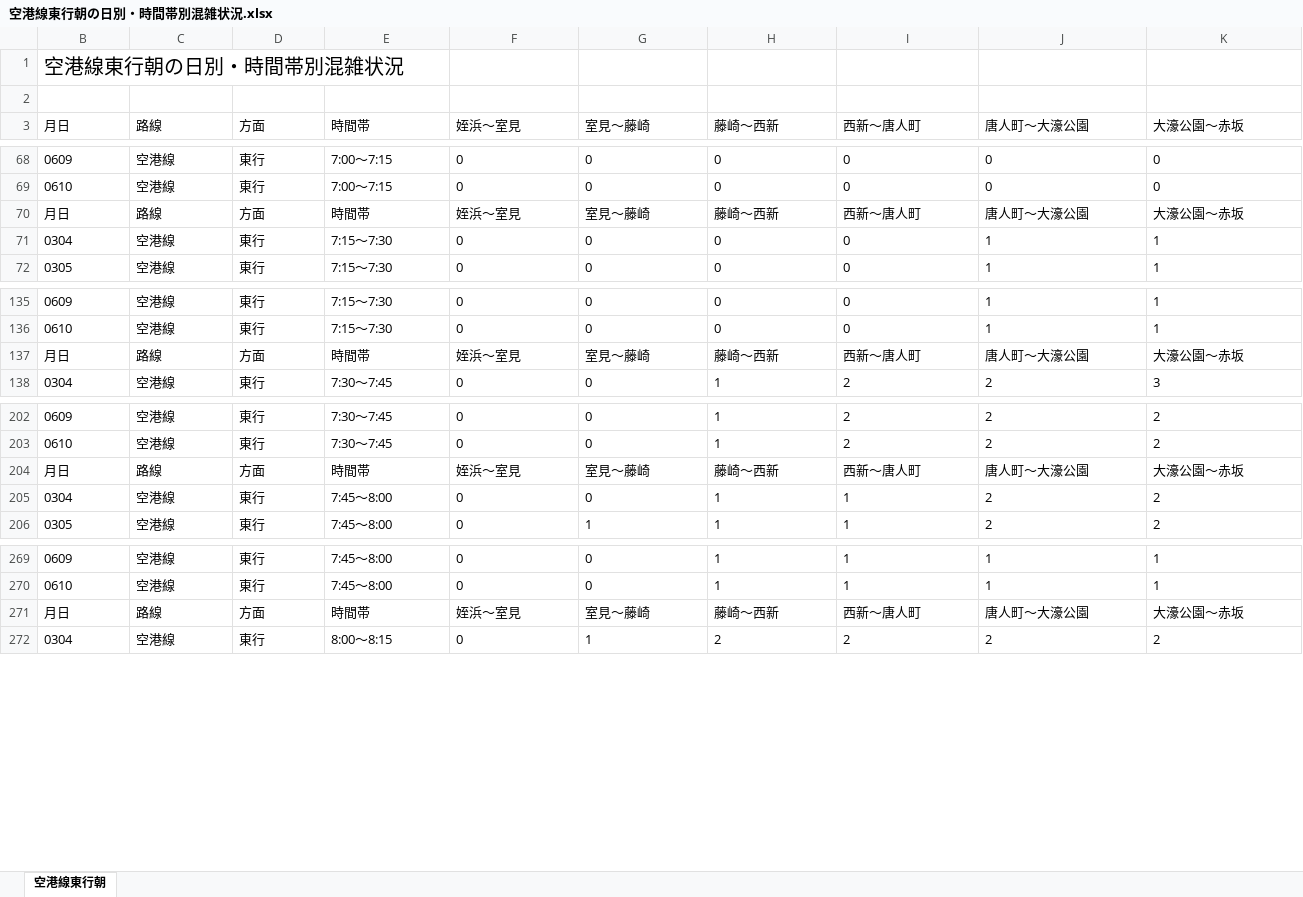
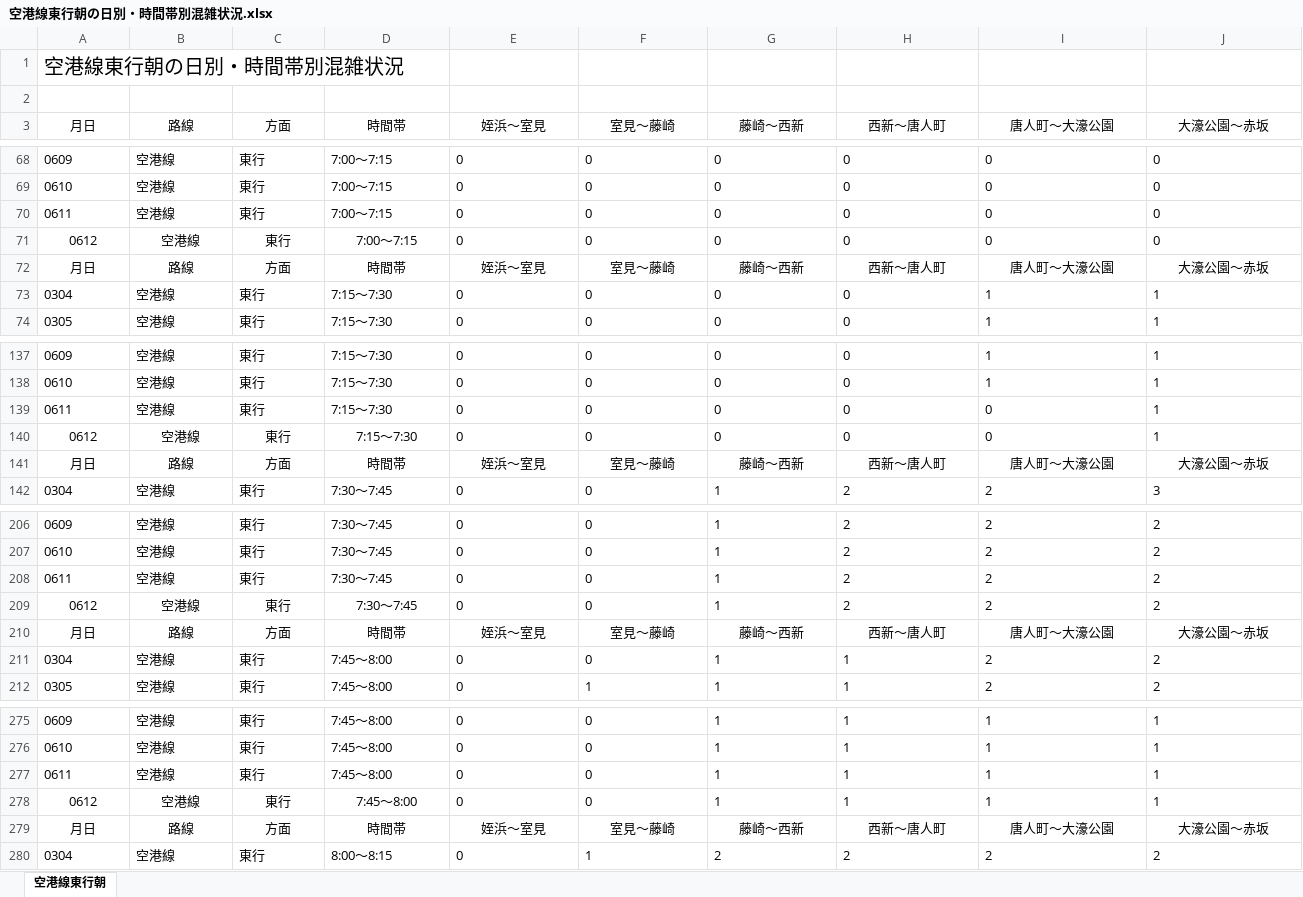
Before and after one commit to kuwayamamasayuki/konzatsu, an Excel workbook: 活用例/空港線東行朝の日別・時間帯別混雑状況.xlsx, sheet 空港線東行朝, drawn as a sheet; only a part is shown, gaps mark what is left out; values as stored, in another font and other column widths than the file's, no borders; conditional formats not drawn; addresses are those after the commit; rows hold the shown columns only; the diff covers the shown part only; the diff names each change by its address in the sheet, - before the commit and + after, or states it on an @@ line.

```diff
--- a/活用例/空港線東行朝の日別・時間帯別混雑状況.xlsx (sheet 空港線東行朝)
+++ b/活用例/空港線東行朝の日別・時間帯別混雑状況.xlsx (sheet 空港線東行朝)
-A3:J3 alignment: left
+A3:J3 alignment: center
+row 70: 0611 | 空港線 | 東行 | 7:00～7:15 | 0 | 0 | 0 | 0 | 0 | 0
+row 71: 0612 | 空港線 | 東行 | 7:00～7:15 | 0 | 0 | 0 | 0 | 0 | 0
-A72:J72 alignment: left
+A72:J72 alignment: center
+row 139: 0611 | 空港線 | 東行 | 7:15～7:30 | 0 | 0 | 0 | 0 | 0 | 1
+row 140: 0612 | 空港線 | 東行 | 7:15～7:30 | 0 | 0 | 0 | 0 | 0 | 1
-A141:J141 alignment: left
+A141:J141 alignment: center
+row 208: 0611 | 空港線 | 東行 | 7:30～7:45 | 0 | 0 | 1 | 2 | 2 | 2
+row 209: 0612 | 空港線 | 東行 | 7:30～7:45 | 0 | 0 | 1 | 2 | 2 | 2
-A210:J210 alignment: left
+A210:J210 alignment: center
+row 277: 0611 | 空港線 | 東行 | 7:45～8:00 | 0 | 0 | 1 | 1 | 1 | 1
+row 278: 0612 | 空港線 | 東行 | 7:45～8:00 | 0 | 0 | 1 | 1 | 1 | 1
-A279:J279 alignment: left
+A279:J279 alignment: center
```
Also changed, not shown: 16 added rows and cell formats elsewhere in this sheet, hidden cells, 活用例/大濠公園→赤坂の日別・時間帯別混雑状況.xlsx, 52 other files.
